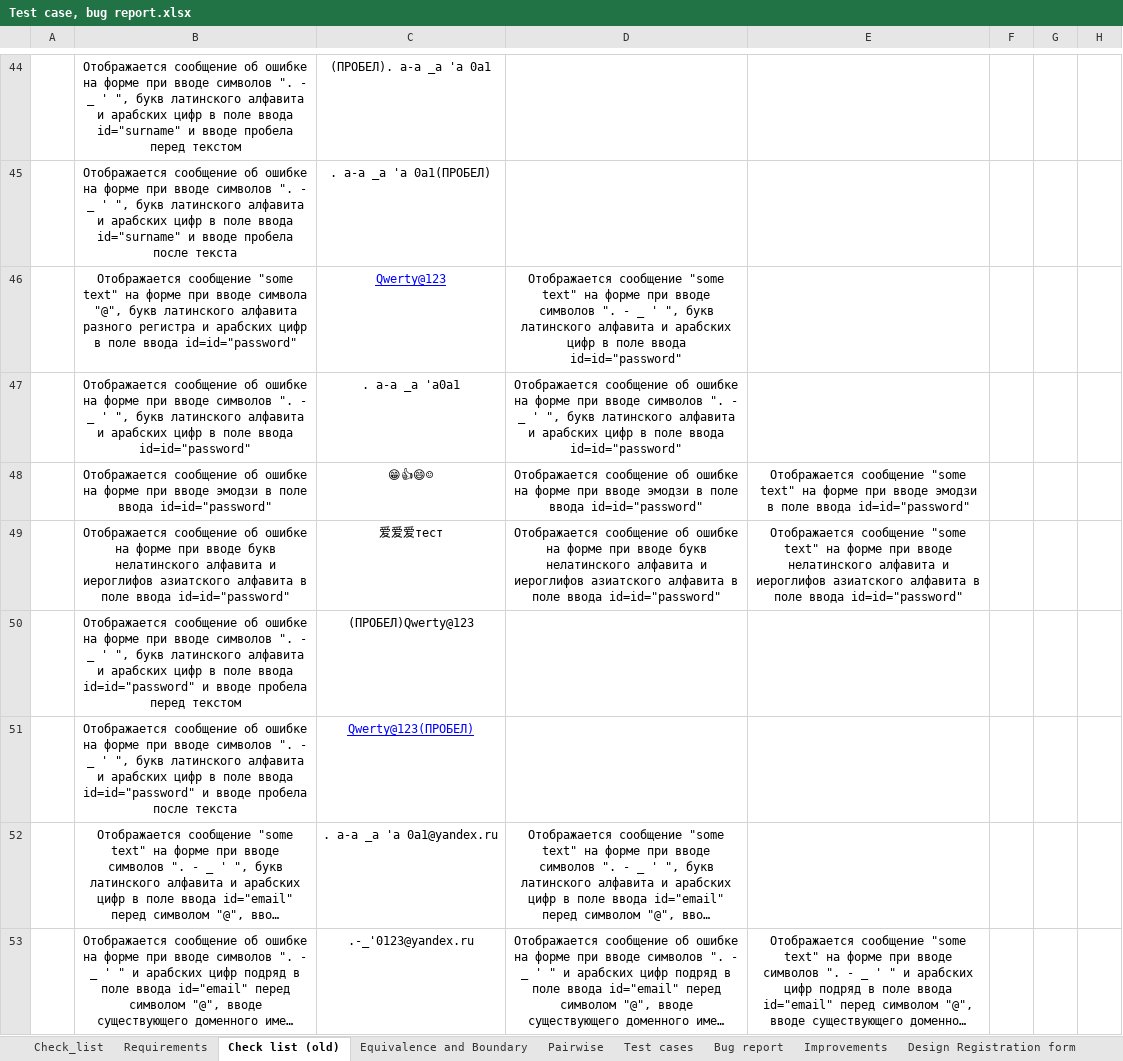
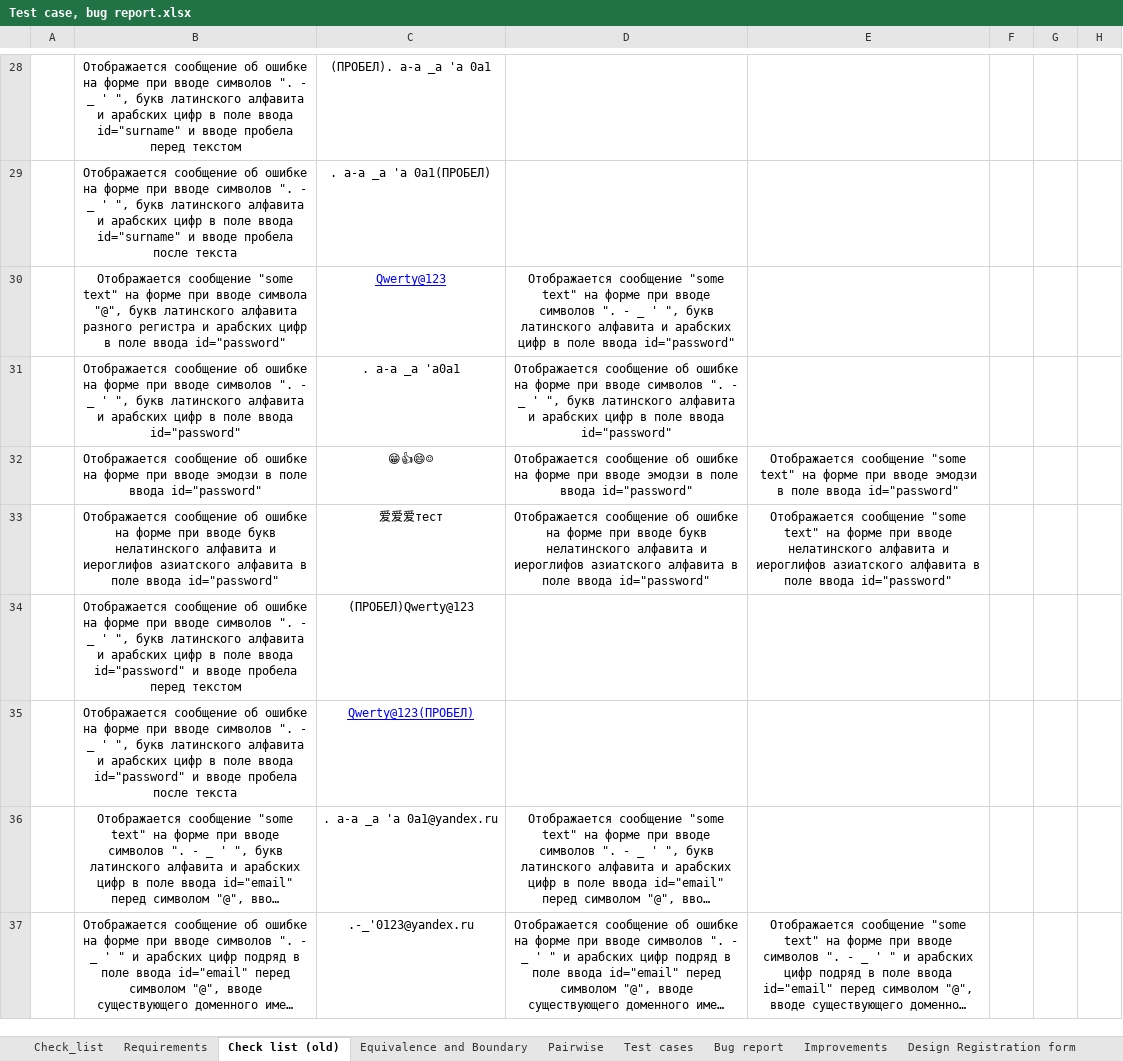
Before and after one commit to molokov-klim/HW, an Excel workbook: QA/Test case, bug report.xlsx, sheet Check list (old), drawn as a sheet; only a part is shown, gaps mark what is left out; long unchanged cells end in …; values as stored, in another font and other column widths than the file's, no borders; conditional formats not drawn; addresses are those after the commit; the diff covers the shown part only; the diff names each change by its address in the sheet, - before the commit and + after, or states it on an @@ line.

```diff
--- a/QA/Test case, bug report.xlsx (sheet Check list (old))
+++ b/QA/Test case, bug report.xlsx (sheet Check list (old))
-B30: …поле ввода id=id="password"
+B30: …поле ввода id="password"
-D30: …поле ввода id=id="password"
+D30: …поле ввода id="password"
-B31: …поле ввода id=id="password"
+B31: …поле ввода id="password"
-D31: …поле ввода id=id="password"
+D31: …поле ввода id="password"
-B32: …поле ввода id=id="password"
+B32: …поле ввода id="password"
-D32: …поле ввода id=id="password"
+D32: …поле ввода id="password"
-E32: …поле ввода id=id="password"
+E32: …поле ввода id="password"
-B33: …поле ввода id=id="password"
+B33: …поле ввода id="password"
-D33: …поле ввода id=id="password"
+D33: …поле ввода id="password"
-E33: …поле ввода id=id="password"
+E33: …поле ввода id="password"
-B34: …поле ввода id=id="password" и вводе…
+B34: …поле ввода id="password" и вводе…
-B35: …поле ввода id=id="password" и вводе…
+B35: …поле ввода id="password" и вводе…
```
Also changed, not shown: 21 removed rows and 3 edited cells elsewhere in this sheet, sheet Check_list, sheet Requirements, other sheet tabs, charts or pictures, 7 other files.
